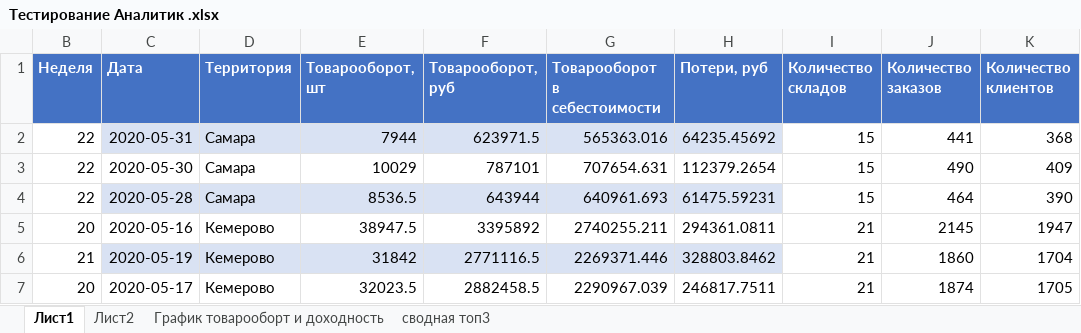
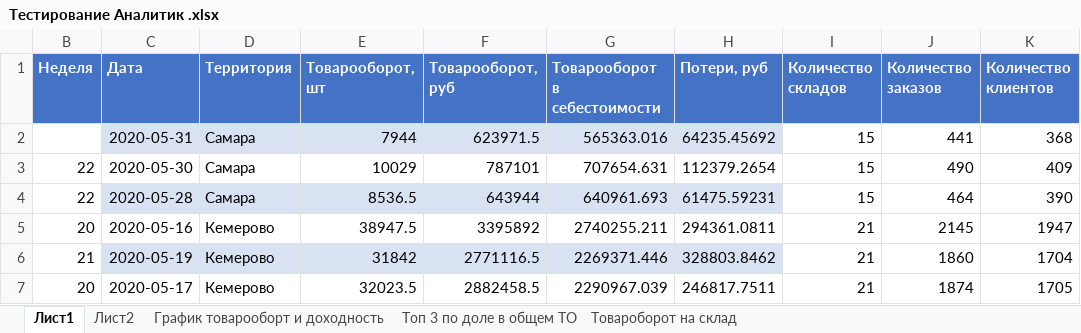
Before and after one commit to Bekbulat88/excelFinal, an Excel workbook: Тестирование Аналитик .xlsx, sheet Лист1, drawn as a sheet; only a part is shown; values as stored, in another font and other column widths than the file's, no borders; the diff names each change by its address in the sheet, - before the commit and + after, or states it on an @@ line.

```diff
--- a/Тестирование Аналитик .xlsx (sheet Лист1)
+++ b/Тестирование Аналитик .xlsx (sheet Лист1)
-sheet tab: сводная топ3
+sheet tab: Топ 3 по доле в общем ТО
+sheet tab: Товароборот на склад
-B2 (Неделя): 22
+B2 (Неделя): (empty)
```
Also changed, not shown: sheet Топ 3 по доле в общем ТО.
